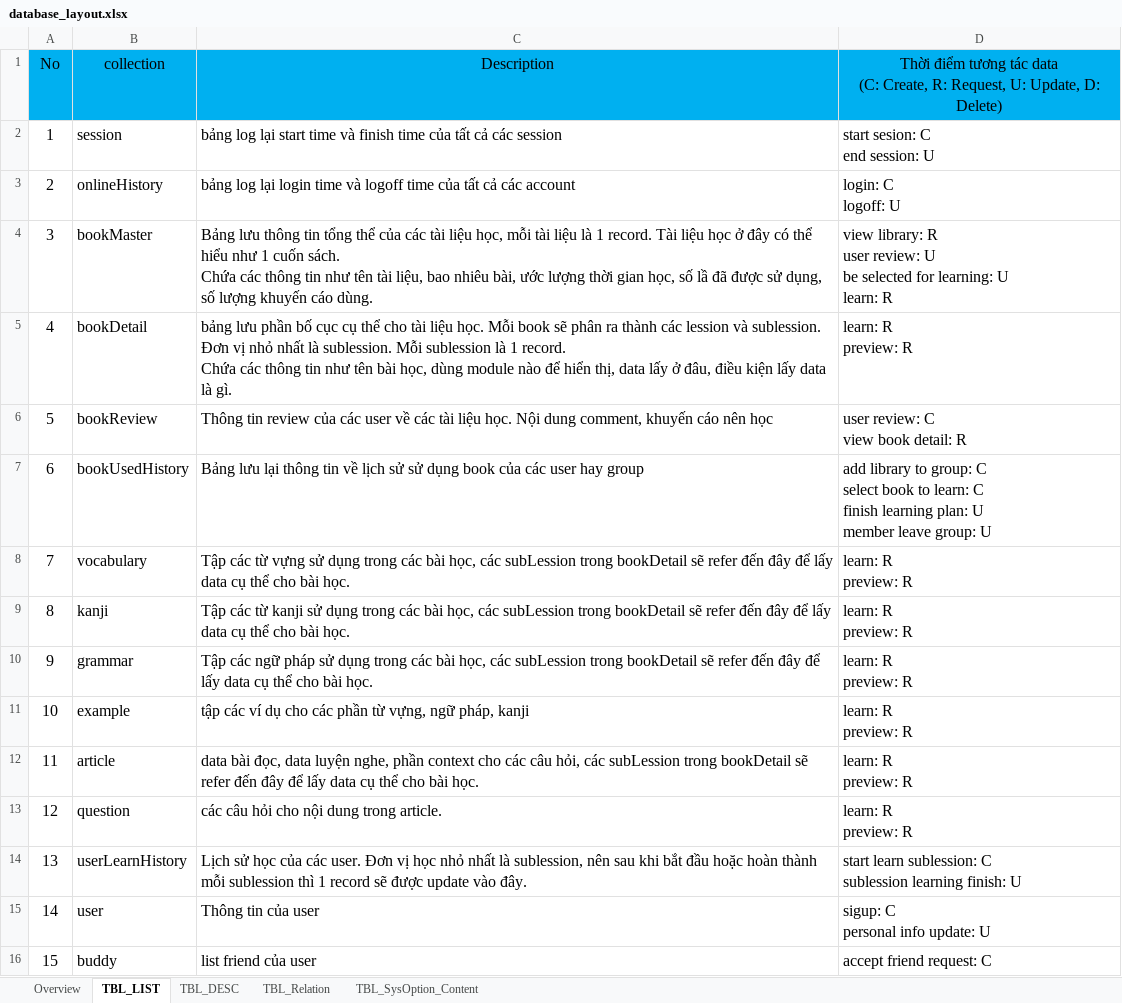
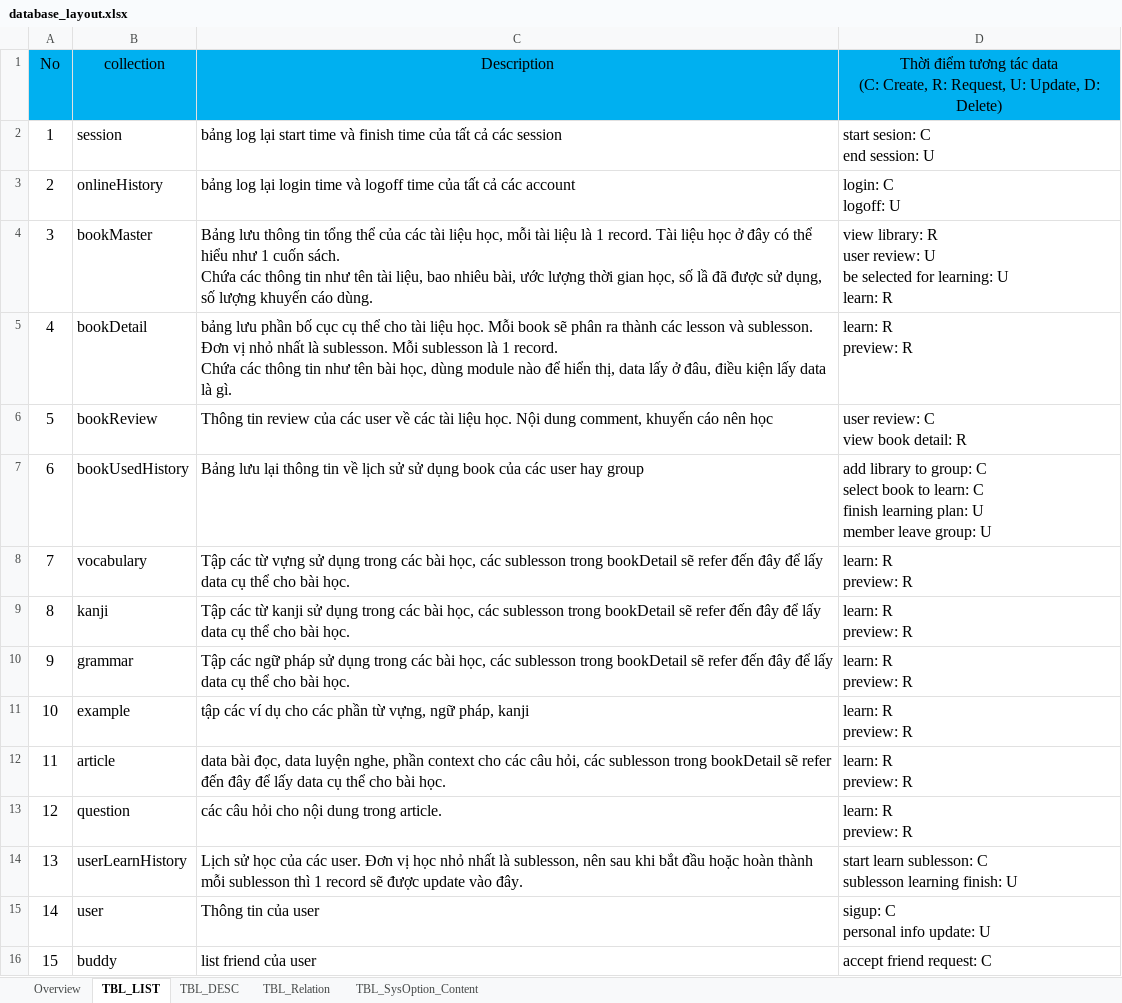
Before and after one commit to tugigroup/japtool, an Excel workbook: 10_SRS/database_layout.xlsx, sheet TBL_LIST, drawn as a sheet; only a part is shown; values as stored, in another font and other column widths than the file's, no borders; ↵ is a line break in a cell; the diff names each change by its address in the sheet, - before the commit and + after, or states it on an @@ line.

```diff
--- a/10_SRS/database_layout.xlsx (sheet TBL_LIST)
+++ b/10_SRS/database_layout.xlsx (sheet TBL_LIST)
-C5: …thành các lession và sublession. Đơn vị nhỏ nhất là sublession. Mỗi sublession là 1…
+C5: …thành các lesson và sublesson. Đơn vị nhỏ nhất là sublesson. Mỗi sublesson là 1…
-C8: …học, các subLession trong bookDetail…
+C8: …học, các sublesson trong bookDetail…
-C9: …học, các subLession trong bookDetail…
+C9: …học, các sublesson trong bookDetail…
-C10: …học, các subLession trong bookDetail…
+C10: …học, các sublesson trong bookDetail…
-C12: …hỏi, các subLession trong bookDetail…
+C12: …hỏi, các sublesson trong bookDetail…
-C14: …nhất là sublession, nên sau khi bắt đầu hoặc hoàn thành mỗi sublession thì 1…
+C14: …nhất là sublesson, nên sau khi bắt đầu hoặc hoàn thành mỗi sublesson thì 1…
-D14: start learn sublession: C ↵ sublession learning finish:…
+D14: start learn sublesson: C ↵ sublesson learning finish:…
```
Also changed, not shown: sheet TBL_DESC.
